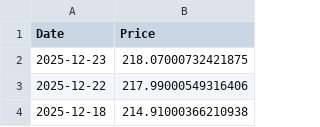
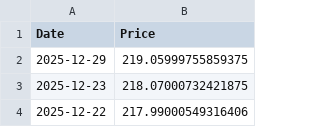
Before and after one commit to T1m-V/stockdata, a CSV file: data/prices/NL0011354873.csv, drawn as a sheet; only a part is shown; the shorter side is filled out with more unchanged rows; the diff names each change by its address in the sheet, - before the commit and + after, or states it on an @@ line.

```diff
--- a/data/prices/NL0011354873.csv
+++ b/data/prices/NL0011354873.csv
+row 2: 2025-12-29 | 219.05999755859375
```
Also changed, not shown: data/prices/GB00BP6MXD84.csv, data/prices/NL0011354865.csv, 13 other files.
